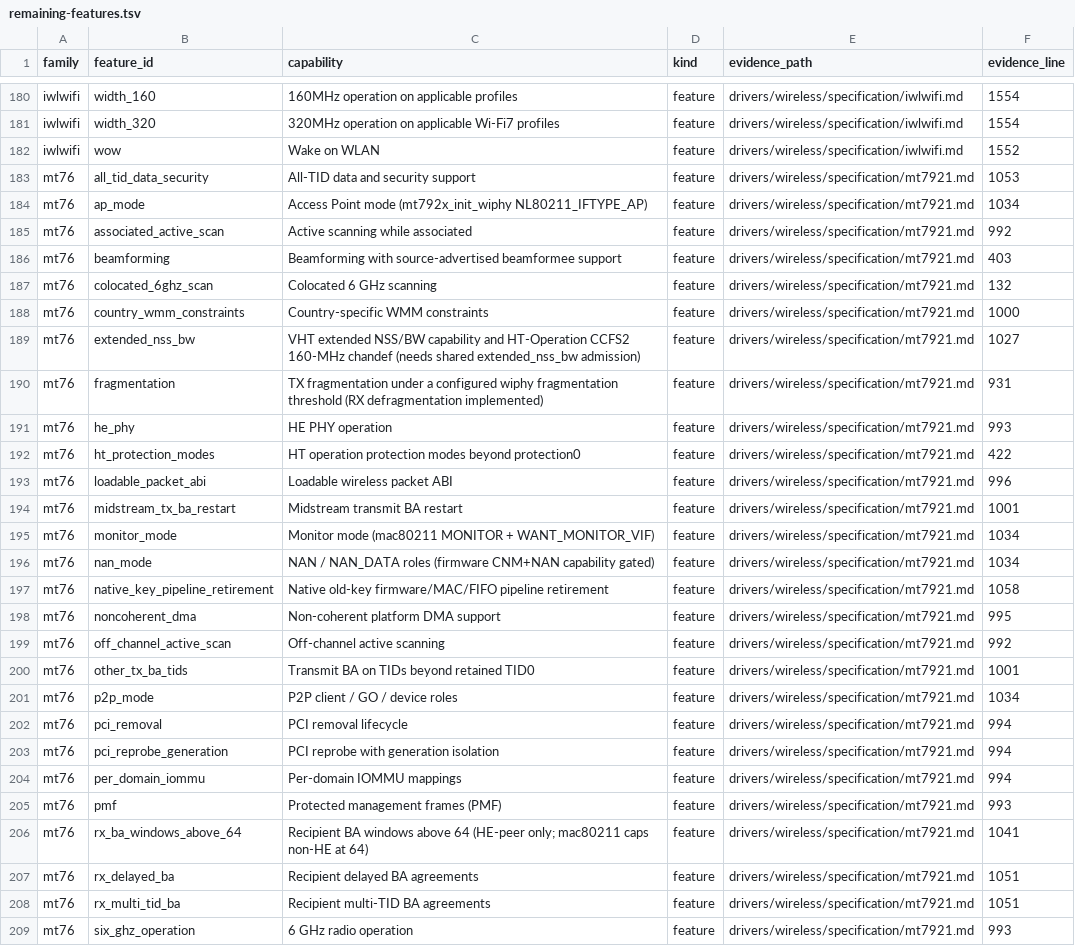
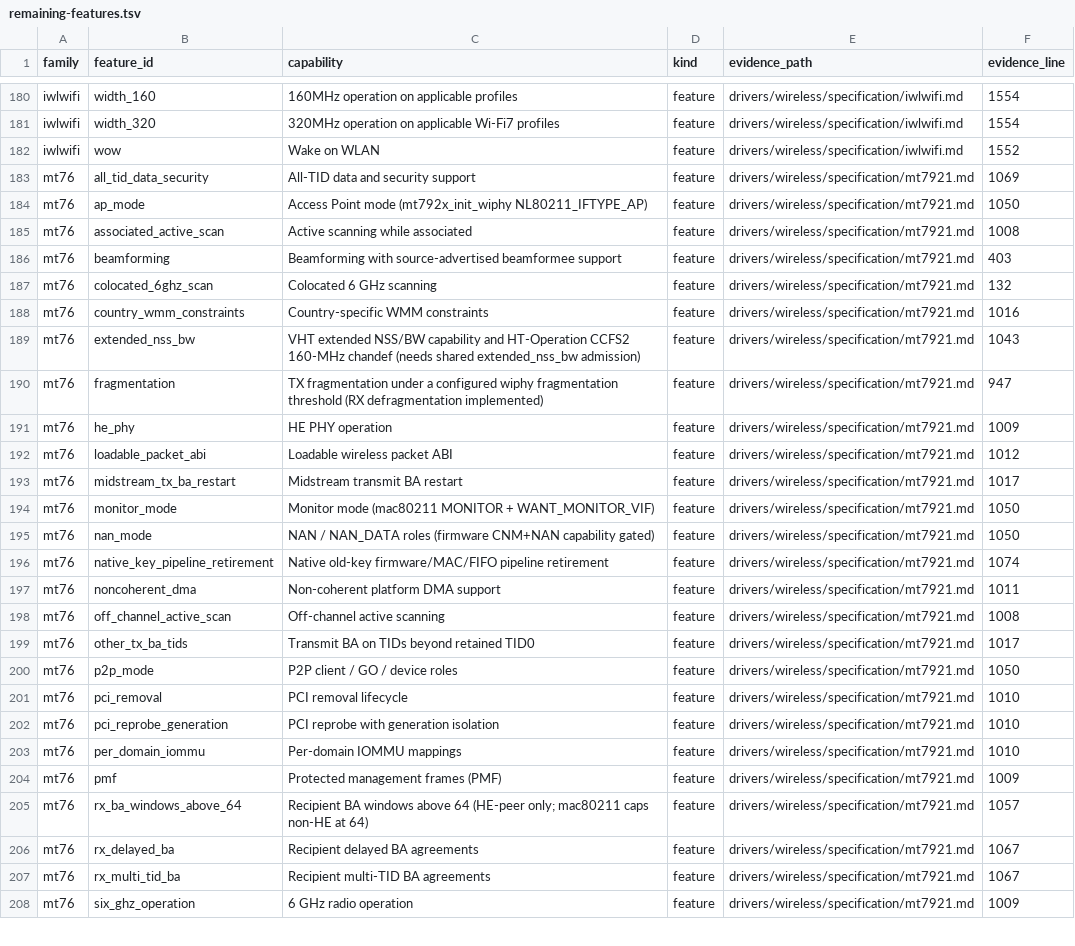
Before and after one commit to hodgesds/narf, a TSV file: drivers/wireless/research/remaining-features.tsv, drawn as a sheet; only a part is shown, gaps mark what is left out; removed rows and columns are numbered as before the commit, all else as after; the diff covers the shown part only; the diff names each change by its address in the sheet, - before the commit and + after, or states it on an @@ line.

```diff
--- a/drivers/wireless/research/remaining-features.tsv
+++ b/drivers/wireless/research/remaining-features.tsv
-F183 (evidence_line): 1053
+F183 (evidence_line): 1069
-F184 (evidence_line): 1034
+F184 (evidence_line): 1050
-F185 (evidence_line): 992
+F185 (evidence_line): 1008
-F188 (evidence_line): 1000
+F188 (evidence_line): 1016
-F189 (evidence_line): 1027
+F189 (evidence_line): 1043
-F190 (evidence_line): 931
+F190 (evidence_line): 947
-F191 (evidence_line): 993
+F191 (evidence_line): 1009
-row 192: mt76 | ht_protection_modes | HT operation protection modes beyond protection0 | feature | drivers/wireless/specification/mt7921.md | 422
-F192 (evidence_line): 996
+F192 (evidence_line): 1012
-F193 (evidence_line): 1001
+F193 (evidence_line): 1017
-F194:F195 (evidence_line): 1034
+F194:F195 (evidence_line): 1050
-F196 (evidence_line): 1058
+F196 (evidence_line): 1074
-F197 (evidence_line): 995
+F197 (evidence_line): 1011
-F198 (evidence_line): 992
+F198 (evidence_line): 1008
-F199 (evidence_line): 1001
+F199 (evidence_line): 1017
-F200 (evidence_line): 1034
+F200 (evidence_line): 1050
-F201:F203 (evidence_line): 994
+F201:F203 (evidence_line): 1010
-F204 (evidence_line): 993
+F204 (evidence_line): 1009
-F205 (evidence_line): 1041
+F205 (evidence_line): 1057
-F206:F207 (evidence_line): 1051
+F206:F207 (evidence_line): 1067
-F208 (evidence_line): 993
+F208 (evidence_line): 1009
```
Also changed, not shown: 11 edited cells elsewhere in this file, 8 other files.
